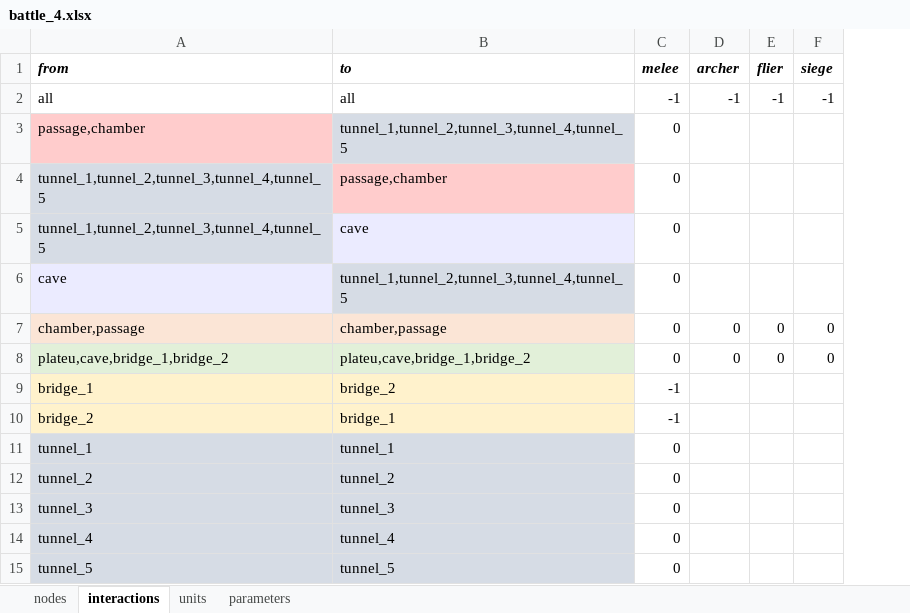
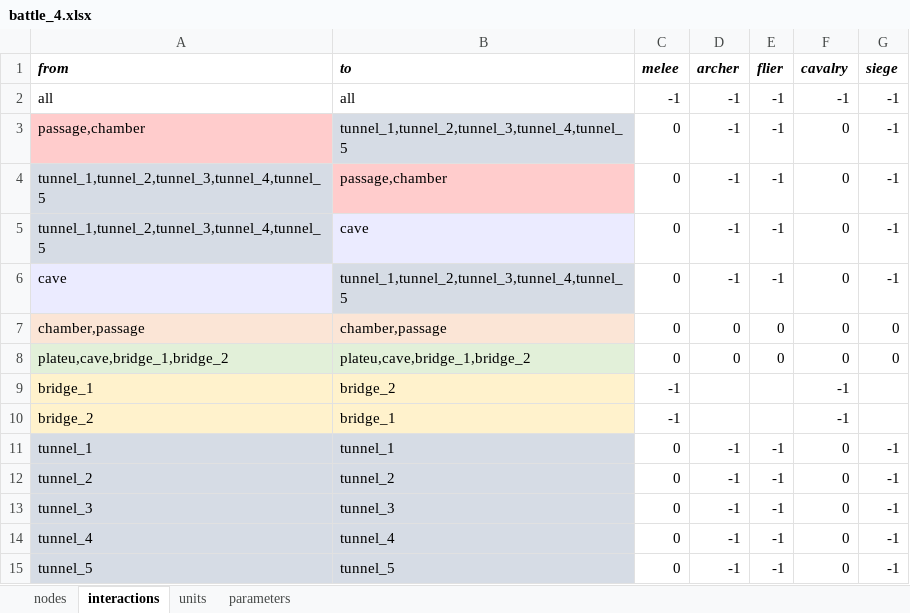
Before and after one commit to imanoliri/InteractiveBook, an Excel workbook: contents/battle_4/battle_4.xlsx, sheet interactions, drawn as a sheet; values as stored, in another font and other column widths than the file's, no borders; addresses are those after the commit; the diff names each change by its address in the sheet, - before the commit and + after, or states it on an @@ line.

Commit message:
add monster and cavalry classes

```diff
--- a/contents/battle_4/battle_4.xlsx (sheet interactions)
+++ b/contents/battle_4/battle_4.xlsx (sheet interactions)
+column F (cavalry), rows 2-15: -1 | 0 | 0 | 0 | 0 | 0 | 0 | -1 | -1 | 0 | 0 | 0 | 0 | 0
-D3:D6 (archer): (empty)
+D3:D6 (archer): -1
-E3:E6 (flier): (empty)
+E3:E6 (flier): -1
-G3:G6 (siege): (empty)
+G3:G6 (siege): -1
-D11:D15 (archer): (empty)
+D11:D15 (archer): -1
-E11:E15 (flier): (empty)
+E11:E15 (flier): -1
-G11:G15 (siege): (empty)
+G11:G15 (siege): -1
```
Also changed, not shown: sheet parameters, sheet units, contents/battle_1/battle_1.xlsx, contents/battle_2/battle_2.xlsx, 35 other files.
